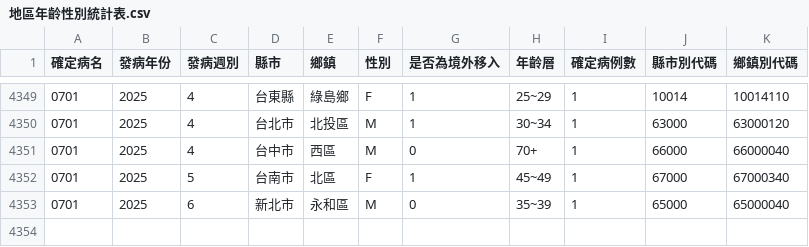
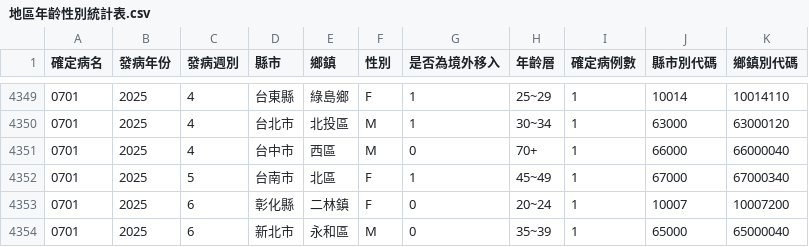
Before and after one commit to doggy8088/cdc-data, a CSV file: data/地區年齡性別統計表-急性病毒性Ａ型肝炎-依發病日統計(以週為單位)/地區年齡性別統計表.csv, drawn as a sheet; only a part is shown, gaps mark what is left out; the diff names each change by its address in the sheet, - before the commit and + after, or states it on an @@ line.

Commit message:
Dataset updated
Changed files:
README.md
data/地區年齡性別統計表-屈公病-依個案研判日統計(以週為單位)/地區年齡性別統計表.csv
data/地區年齡性別統計表-屈公病-依發病日統計(以月為單位)/地區年齡性別統計表.csv
data/地區年齡性別統計表-屈公病-依發病日統計(以週為單位)/地區年齡性別統計表.csv
data/地區年齡性別統計表-後天免疫缺乏症候群-依發病日統計(以月為單位)/地區年齡性別統計表.csv
data/地區年齡性別統計表-急性病毒性Ａ型肝炎-依個案研判日統計(以週為單位)/地區年齡性別統計表.csv
data/地區年齡性別統計表-急性病毒性Ａ型肝炎-依發病日統計(以月為單位)/地區年齡性別統計表.csv
data/地區年齡性別統計表-急性病毒性Ａ型肝炎-依發病日統計(以週為單位)/地區年齡性別統計表.csv
data/地區年齡性別統計表-梅毒-依發病日統計(以月為單位)/地區年齡性別統計表.csv
data/地區年齡性別統計表-梅毒-依發病日統計(以週為單位)/地區年齡性別統計表.csv
data/地區年齡性別統計表-流感併發重症-依個案研判日統計(以週為單位)/地區年齡性別統計表.csv
data/地區年齡性別統計表-流感併發重症-依發病日統計(以月為單位)/地區年齡性別統計表.csv
data/地區年齡性別統計表-流感併發重症-依發病日統計(以週為單位)/地區年齡性別統計表.csv
data/地區年齡性別統計表-淋病-依發病日統計(以月為單位)/地區年齡性別統計表.csv
data/地區年齡性別統計表-淋病-依發病日統計(以週為單位)/地區年齡性別統計表.csv
data/地區年齡性別統計表-瘧疾-依個案研判日統計(以週為單位)/地區年齡性別統計表.csv
data/地區年齡性別統計表-瘧疾-依發病日統計(以月為單位)/地區年齡性別統計表.csv
data/地區年齡性別統計表-瘧疾-依發病日統計(以週為單位)/地區年齡性別統計表.csv
data/地區年齡性別統計表-結核病-依發病日統計(以月為單位)/地區年齡性別統計表.csv
data/地區年齡性別統計表-結核病-依發病日統計(以週為單位)/地區年齡性別統計表.csv

```diff
--- a/data/地區年齡性別統計表-急性病毒性Ａ型肝炎-依發病日統計(以週為單位)/地區年齡性別統計表.csv
+++ b/data/地區年齡性別統計表-急性病毒性Ａ型肝炎-依發病日統計(以週為單位)/地區年齡性別統計表.csv
+row 4353: 0701 | 2025 | 6 | 彰化縣 | 二林鎮 | F | 0 | 20~24 | 1 | 10007 | 10007200
```
Also changed, not shown: data/地區年齡性別統計表-屈公病-依個案研判日統計(以週為單位)/地區年齡性別統計表.csv, data/地區年齡性別統計表-屈公病-依發病日統計(以月為單位)/地區年齡性別統計表.csv, 15 other files.
